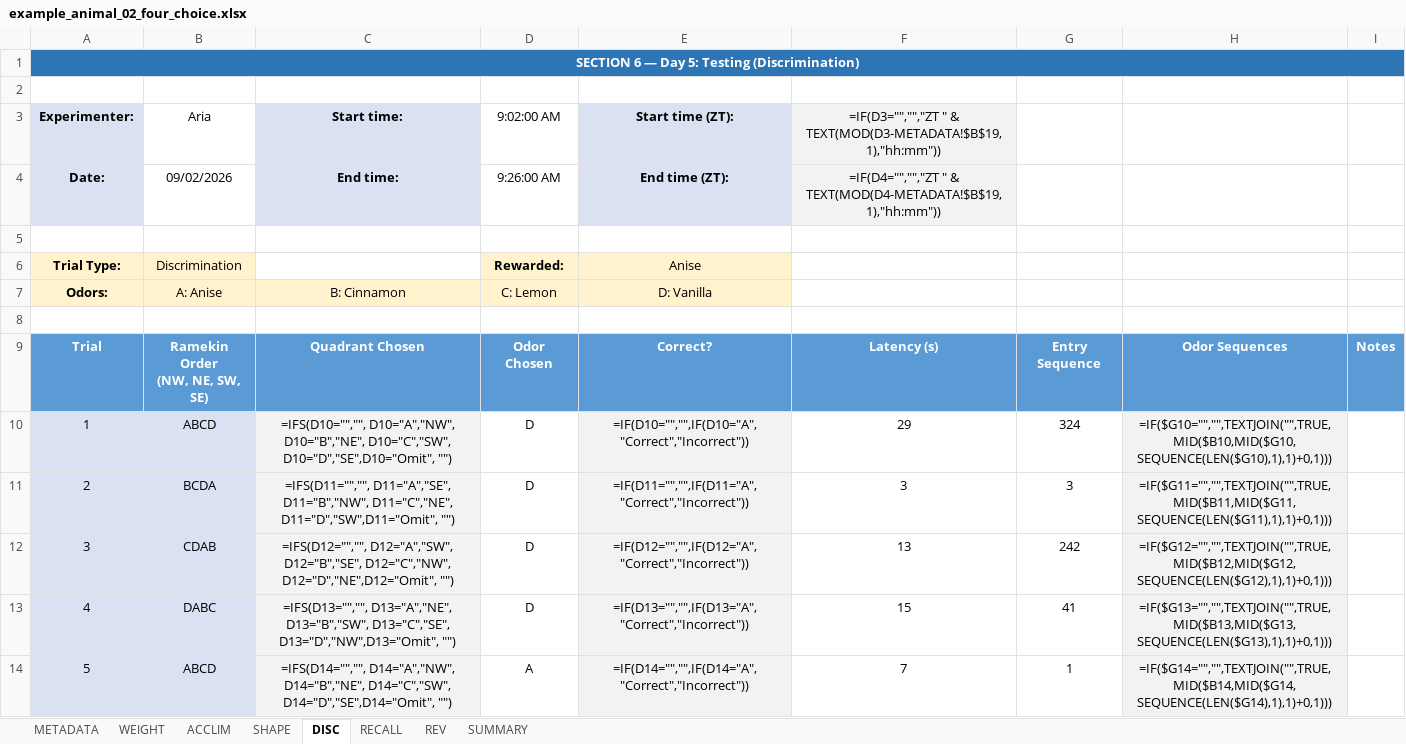
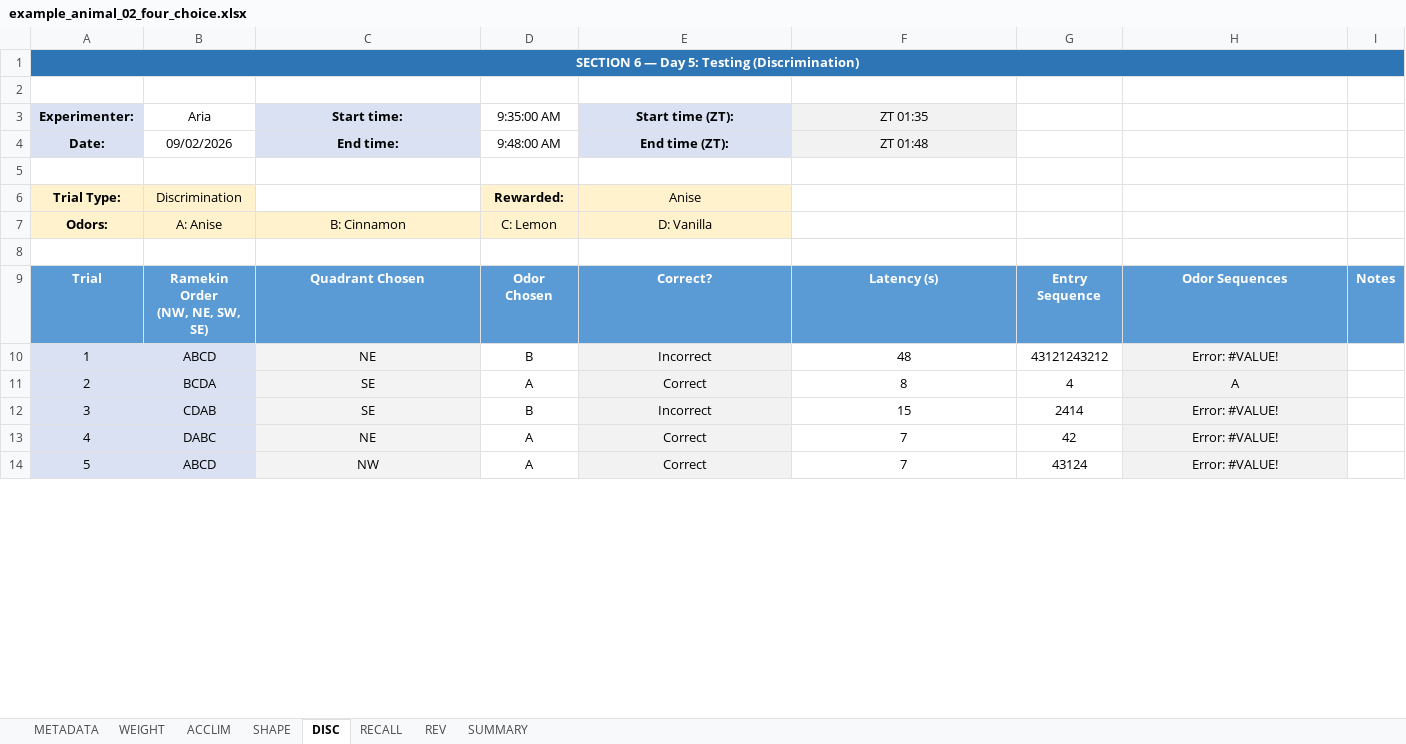
Before and after one commit to maracbaylis/four-choice-example, an Excel workbook: example_data/example_animal_02_four_choice.xlsx, sheet DISC, drawn as a sheet; only a part is shown; values as stored, in another font and other column widths than the file's, no borders; formulas without a stored value are shown as written; conditional formats not drawn; the diff covers the shown part only; the diff names each change by its address in the sheet, - before the commit and + after, or states it on an @@ line.

```diff
--- a/example_data/example_animal_02_four_choice.xlsx (sheet DISC)
+++ b/example_data/example_animal_02_four_choice.xlsx (sheet DISC)
-D3: 9:02:00 AM
+D3: 9:35:00 AM
-F3: =IF(D3="","","ZT " & TEXT(MOD(D3-METADATA!$B$19,1),"hh:mm"))
+F3: ZT 01:35
-D4 (9:35:00 AM): 9:26:00 AM
+D4 (9:35:00 AM): 9:48:00 AM
-F4 (ZT 01:35): =IF(D4="","","ZT " & TEXT(MOD(D4-METADATA!$B$19,1),"hh:mm"))
+F4 (ZT 01:35): ZT 01:48
-C10 (Start time:): =IFS(D10="","", D10="A","NW", D10="B","NE", D10="C","SW", D10="D","SE",D10="Omit", "")
+C10 (Start time:): NE
-D10 (9:35:00 AM): D
+D10 (9:35:00 AM): B
-E10 (Start time (ZT):): =IF(D10="","",IF(D10="A","Correct","Incorrect"))
+E10 (Start time (ZT):): Incorrect
-F10 (ZT 01:35): 29
+F10 (ZT 01:35): 48
-G10: 324
+G10: 43121243212
-H10: =IF($G10="","",TEXTJOIN("",TRUE,MID($B10,MID($G10,SEQUENCE(LEN($G10),1),1)+0,1)))
+H10: Error: #VALUE!
-C11 (Start time:): =IFS(D11="","", D11="A","SE", D11="B","NW", D11="C","NE", D11="D","SW",D11="Omit", "")
+C11 (Start time:): SE
-D11 (9:35:00 AM): D
+D11 (9:35:00 AM): A
-E11 (Start time (ZT):): =IF(D11="","",IF(D11="A","Correct","Incorrect"))
+E11 (Start time (ZT):): Correct
-F11 (ZT 01:35): 3
+F11 (ZT 01:35): 8
-G11: 3
+G11: 4
-H11: =IF($G11="","",TEXTJOIN("",TRUE,MID($B11,MID($G11,SEQUENCE(LEN($G11),1),1)+0,1)))
+H11: A
-C12 (Start time:): =IFS(D12="","", D12="A","SW", D12="B","SE", D12="C","NW", D12="D","NE",D12="Omit", "")
+C12 (Start time:): SE
-D12 (9:35:00 AM): D
+D12 (9:35:00 AM): B
-E12 (Start time (ZT):): =IF(D12="","",IF(D12="A","Correct","Incorrect"))
+E12 (Start time (ZT):): Incorrect
-F12 (ZT 01:35): 13
+F12 (ZT 01:35): 15
-G12: 242
+G12: 2414
-H12: =IF($G12="","",TEXTJOIN("",TRUE,MID($B12,MID($G12,SEQUENCE(LEN($G12),1),1)+0,1)))
+H12: Error: #VALUE!
-C13 (Start time:): =IFS(D13="","", D13="A","NE", D13="B","SW", D13="C","SE", D13="D","NW",D13="Omit", "")
+C13 (Start time:): NE
-D13 (9:35:00 AM): D
+D13 (9:35:00 AM): A
-E13 (Start time (ZT):): =IF(D13="","",IF(D13="A","Correct","Incorrect"))
+E13 (Start time (ZT):): Correct
-F13 (ZT 01:35): 15
+F13 (ZT 01:35): 7
-G13: 41
+G13: 42
-H13: =IF($G13="","",TEXTJOIN("",TRUE,MID($B13,MID($G13,SEQUENCE(LEN($G13),1),1)+0,1)))
+H13: Error: #VALUE!
-C14 (Start time:): =IFS(D14="","", D14="A","NW", D14="B","NE", D14="C","SW", D14="D","SE",D14="Omit", "")
+C14 (Start time:): NW
-E14 (Start time (ZT):): =IF(D14="","",IF(D14="A","Correct","Incorrect"))
+E14 (Start time (ZT):): Correct
-G14: 1
+G14: 43124
-H14: =IF($G14="","",TEXTJOIN("",TRUE,MID($B14,MID($G14,SEQUENCE(LEN($G14),1),1)+0,1)))
+H14: Error: #VALUE!
```
Also changed, not shown: 406 edited cells elsewhere in this sheet, sheet REV, sheet RECALL, sheet SUMMARY, sheet WEIGHT, sheet SHAPE, sheet ACCLIM, 1 more sheet, example_data/example_animal_03_four_choice.xlsx, outputs/notebook_example/four_choice_master_outputs.xlsx, 36 other files.
